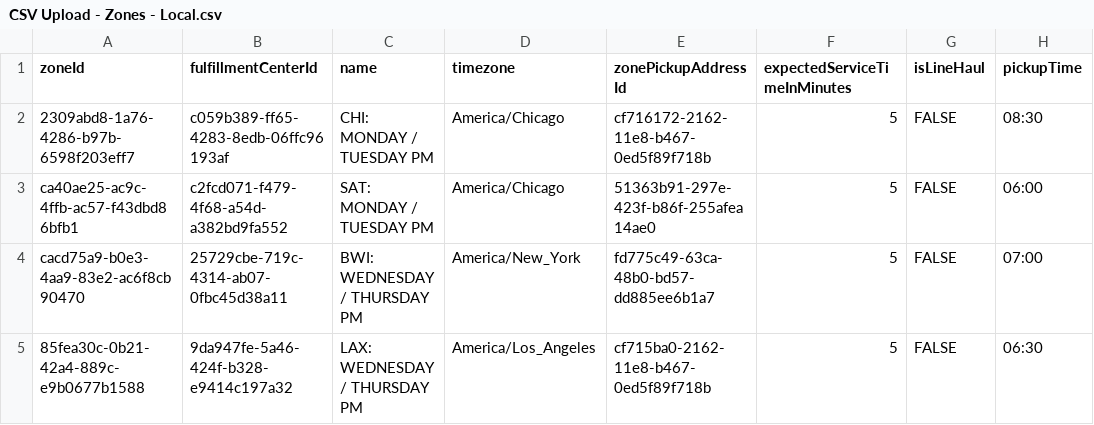
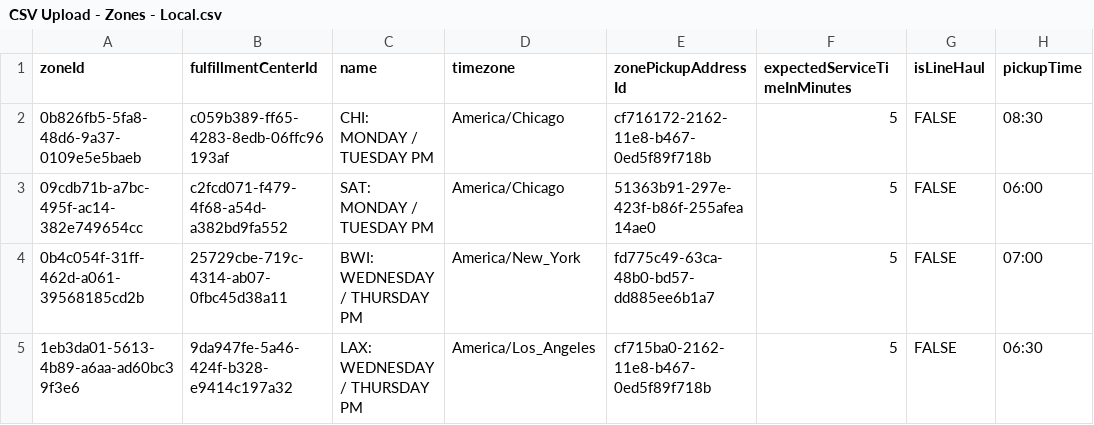
Before and after one commit to giulianat/window-exception-validation, a CSV file: WindowExceptionsGenerator/TestCsv/CSV Upload - Zones - Local.csv, drawn as a sheet; only a part is shown; the diff names each change by its address in the sheet, - before the commit and + after, or states it on an @@ line.

```diff
--- a/WindowExceptionsGenerator/TestCsv/CSV Upload - Zones - Local.csv
+++ b/WindowExceptionsGenerator/TestCsv/CSV Upload - Zones - Local.csv
-A2 (zoneId): 2309abd8-1a76-4286-b97b-6598f203eff7
+A2 (zoneId): 0b826fb5-5fa8-48d6-9a37-0109e5e5baeb
-A3 (zoneId): ca40ae25-ac9c-4ffb-ac57-f43dbd86bfb1
+A3 (zoneId): 09cdb71b-a7bc-495f-ac14-382e749654cc
-A4 (zoneId): cacd75a9-b0e3-4aa9-83e2-ac6f8cb90470
+A4 (zoneId): 0b4c054f-31ff-462d-a061-39568185cd2b
-A5 (zoneId): 85fea30c-0b21-42a4-889c-e9b0677b1588
+A5 (zoneId): 1eb3da01-5613-4b89-a6aa-ad60bc39f3e6
```
Also changed, not shown: WindowExceptionsGenerator/TestCsv/CSV Upload - Zones - Line Haul.csv, WindowExceptionsValidator/csv/Mappings/MarketMap.csv, 3 other files.
